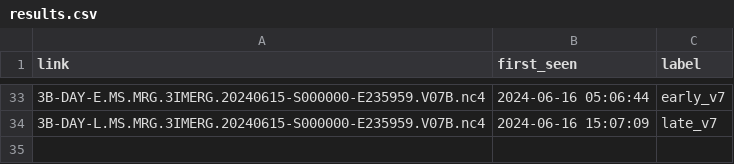
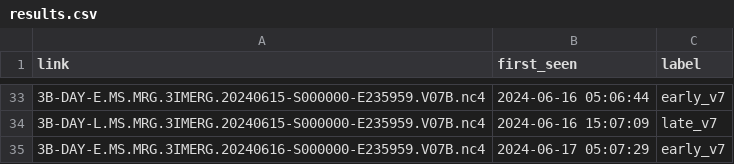
Before and after one commit to OCHA-DAP/ds-imerg-check, a CSV file: results.csv, drawn as a sheet; only a part is shown, gaps mark what is left out; the diff names each change by its address in the sheet, - before the commit and + after, or states it on an @@ line.

```diff
--- a/results.csv
+++ b/results.csv
+row 35: 3B-DAY-E.MS.MRG.3IMERG.20240616-S000000-E235959.V07B.nc4 | 2024-06-17 05:07:29 | early_v7
```
